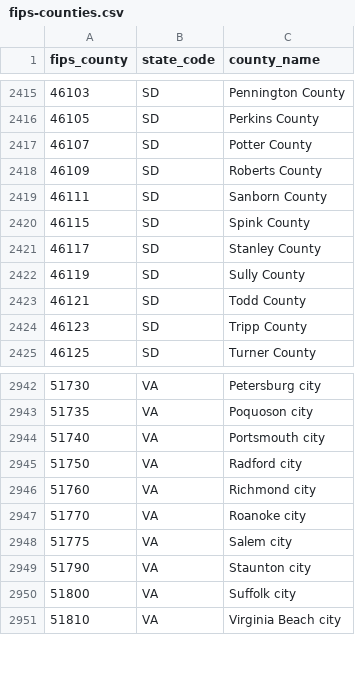
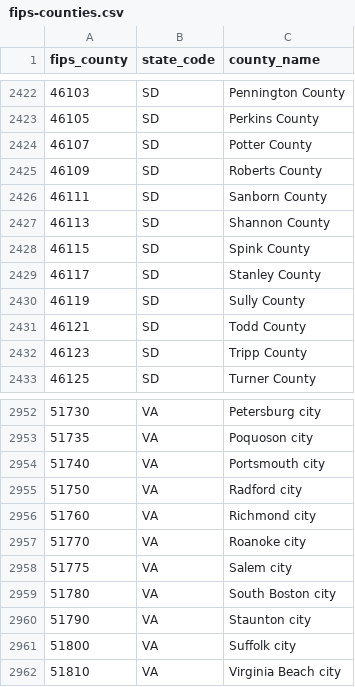
Before and after one commit to khnews/reference-data, a CSV file: geography-codes/fips-counties.csv, drawn as a sheet; only a part is shown, gaps mark what is left out; the diff covers the shown part only.

Commit message:
county populations, old fips codes

```diff
--- a/geography-codes/fips-counties.csv
+++ b/geography-codes/fips-counties.csv
@@ -2419,2 +2426,3 @@
 "46111","SD","Sanborn County"
+"46113","SD","Shannon County"
 "46115","SD","Spink County"
@@ -2948,2 +2958,3 @@
 "51775","VA","Salem city"
+"51780","VA","South Boston city"
 "51790","VA","Staunton city"
```
Also changed, not shown: 9 added rows elsewhere in this file, 10 other files.
